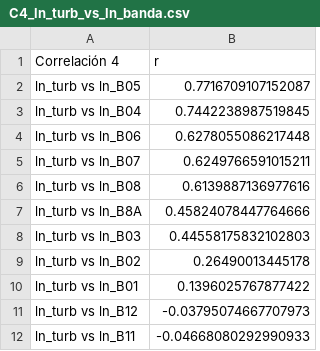
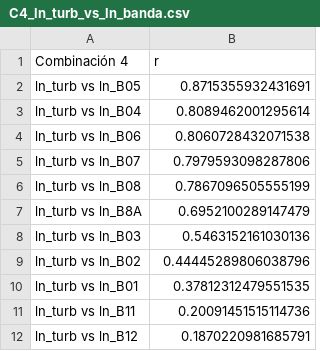
Before and after one commit to gomezvictoriq/Turbidez, a CSV file: Datos creados/Correlaciones/C4_ln_turb_vs_ln_banda.csv, drawn as a sheet.

```diff
--- a/Datos creados/Correlaciones/C4_ln_turb_vs_ln_banda.csv
+++ b/Datos creados/Correlaciones/C4_ln_turb_vs_ln_banda.csv
@@ -1,12 +1,12 @@
-Correlación 4,r
-ln_turb vs ln_B05,0.7716709107152087
-ln_turb vs ln_B04,0.7442238987519845
-ln_turb vs ln_B06,0.6278055086217448
-ln_turb vs ln_B07,0.6249766591015211
-ln_turb vs ln_B08,0.6139887136977616
-ln_turb vs ln_B8A,0.45824078447764666
-ln_turb vs ln_B03,0.44558175832102803
-ln_turb vs ln_B02,0.26490013445178
-ln_turb vs ln_B01,0.1396025767877422
-ln_turb vs ln_B12,-0.03795074667707973
-ln_turb vs ln_B11,-0.04668080292990933
+Combinación 4,r
+ln_turb vs ln_B05,0.8715355932431691
+ln_turb vs ln_B04,0.8089462001295614
+ln_turb vs ln_B06,0.8060728432071538
+ln_turb vs ln_B07,0.7979593098287806
+ln_turb vs ln_B08,0.7867096505555199
+ln_turb vs ln_B8A,0.6952100289147479
+ln_turb vs ln_B03,0.5463152161030136
+ln_turb vs ln_B02,0.44445289806038796
+ln_turb vs ln_B01,0.37812312479551535
+ln_turb vs ln_B11,0.20091451515114736
+ln_turb vs ln_B12,0.1870220981685791
```
Also changed, not shown: Datos creados/Correlaciones/C1_turb_vs_banda.csv, Datos creados/Correlaciones/C3_turb_vs_ln_banda.csv, 20 other files.
